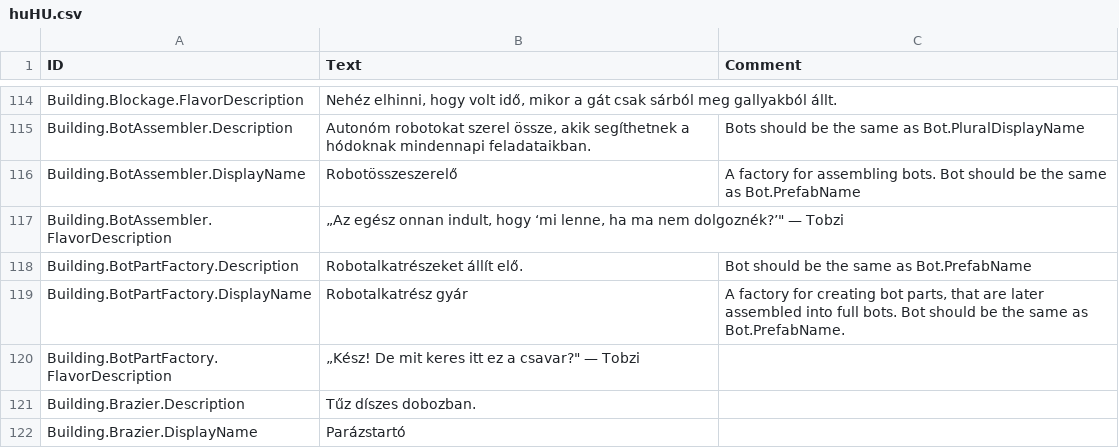
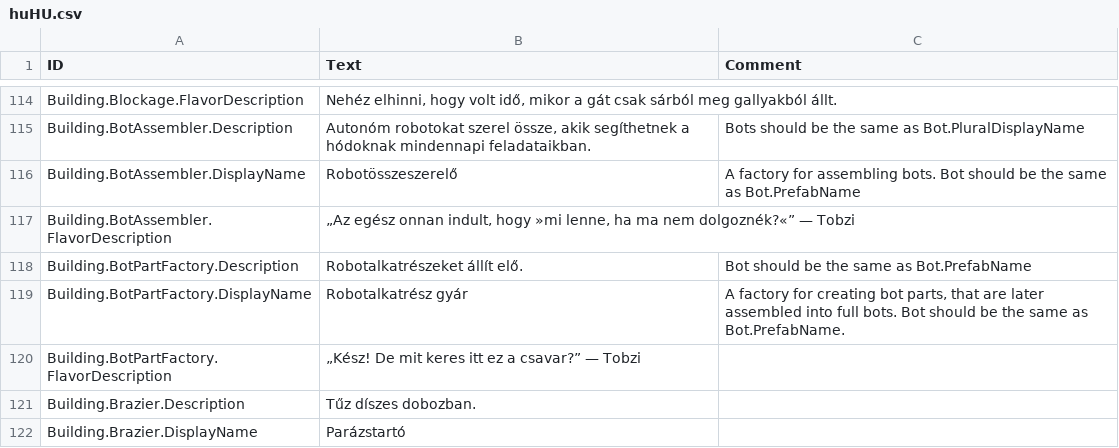
Before and after one commit to thendarion/timberborn-magyaritas, a CSV file: huHU/Localizations/huHU.csv, drawn as a sheet; only a part is shown, gaps mark what is left out; the diff covers the shown part only.

```diff
--- a/huHU/Localizations/huHU.csv
+++ b/huHU/Localizations/huHU.csv
@@ -124,6 +124,6 @@ Building.BotAssembler.Description,"Autonóm robotokat szerel össze, akik segít
 Building.BotAssembler.DisplayName,Robotösszeszerelő,A factory for assembling bots. Bot should be the same as Bot.PrefabName
-Building.BotAssembler.FlavorDescription,"„Az egész onnan indult, hogy ‘mi lenne, ha ma nem dolgoznék?’"" — Tobzi",
+Building.BotAssembler.FlavorDescription,"„Az egész onnan indult, hogy »mi lenne, ha ma nem dolgoznék?«” — Tobzi",
 Building.BotPartFactory.Description,Robotalkatrészeket állít elő.,Bot should be the same as Bot.PrefabName
 Building.BotPartFactory.DisplayName,Robotalkatrész gyár,"A factory for creating bot parts, that are later assembled into full bots. Bot should be the same as Bot.PrefabName."
-Building.BotPartFactory.FlavorDescription,"„Kész! De mit keres itt ez a csavar?"" — Tobzi",
+Building.BotPartFactory.FlavorDescription,"„Kész! De mit keres itt ez a csavar?” — Tobzi",
 Building.Brazier.Description,Tűz díszes dobozban.,
```
Also changed, not shown: 60 edited cells elsewhere in this file.
